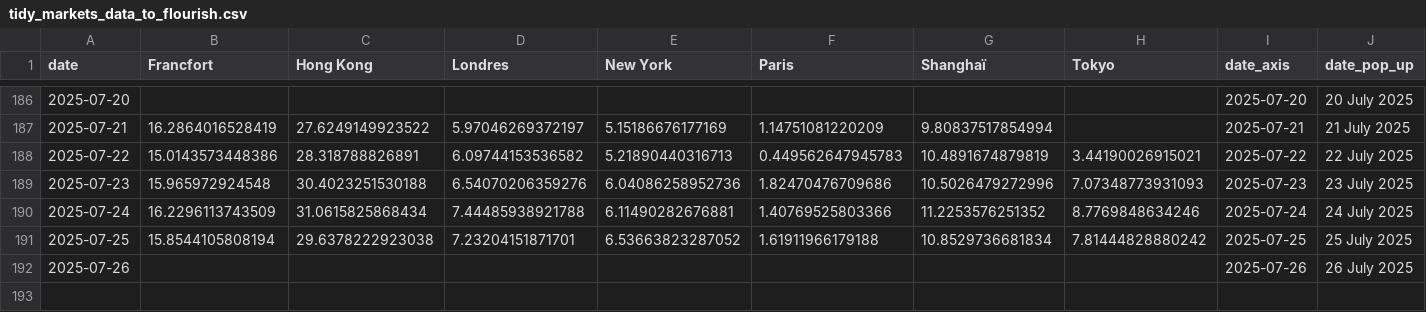
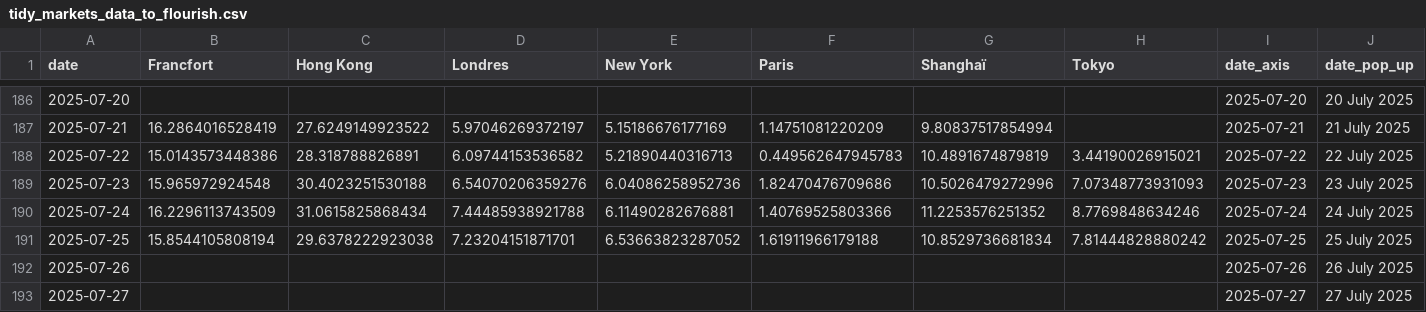
Before and after one commit to mthlht/markets-tracker, a CSV file: data/tidy_markets_data_to_flourish.csv, drawn as a sheet; only a part is shown, gaps mark what is left out; the diff names each change by its address in the sheet, - before the commit and + after, or states it on an @@ line.

```diff
--- a/data/tidy_markets_data_to_flourish.csv
+++ b/data/tidy_markets_data_to_flourish.csv
+row 193: 2025-07-27 |  |  |  |  |  |  |  | 2025-07-27 | 27 July 2025
```
